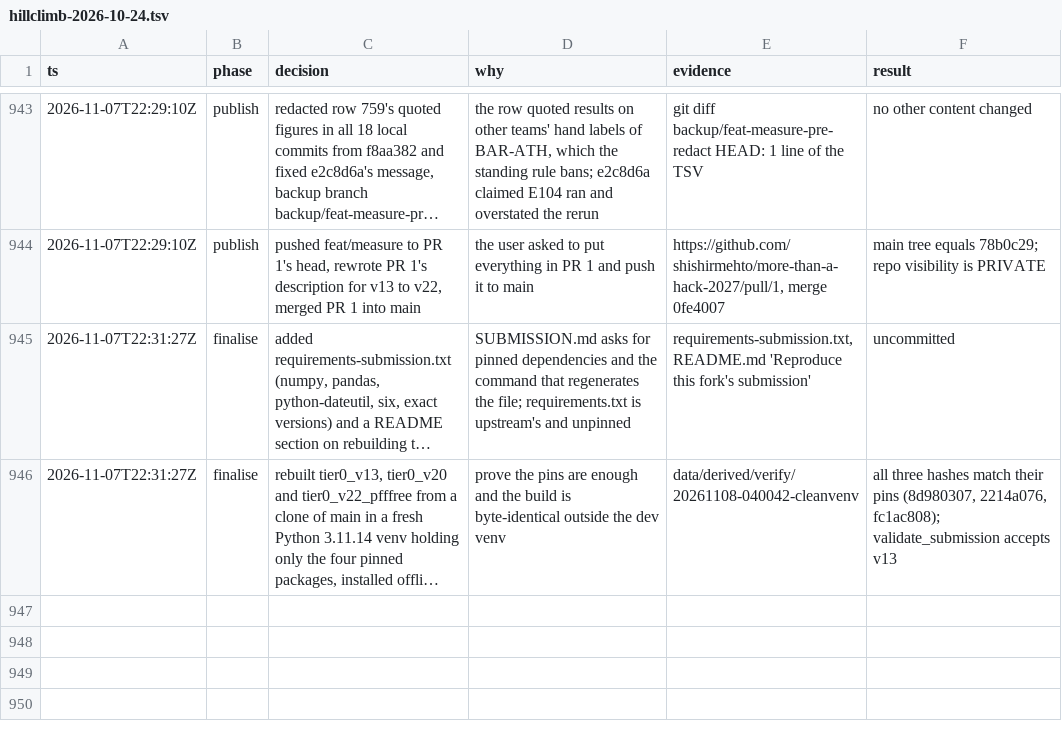
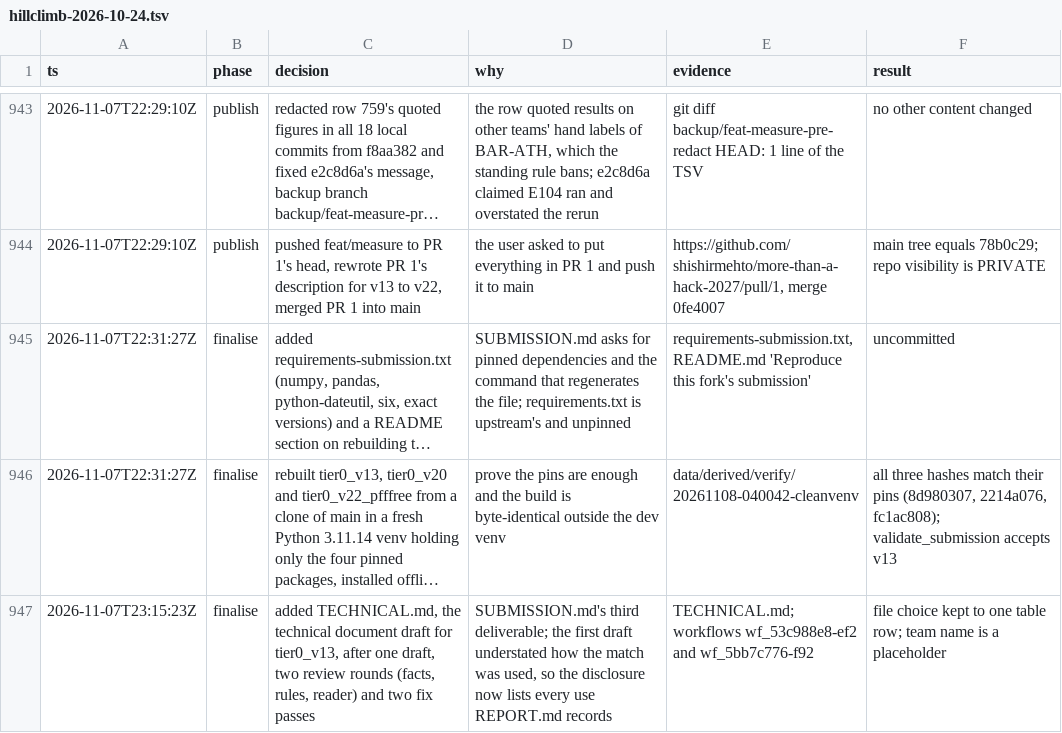
Before and after one commit to shishirmehto/more-than-a-hack-2027, a TSV file: .audit/hillclimb-2026-10-24.tsv, drawn as a sheet; only a part is shown, gaps mark what is left out; long unchanged cells end in …; the diff names each change by its address in the sheet, - before the commit and + after, or states it on an @@ line.

Commit message:
Add the technical document draft
TECHNICAL.md covers what SUBMISSION.md asks for: the approach, the assets used
and dropped, every labelled dataset with its source, labeller and amount, the
possession rules, the limitations and the reproduction commands. It is written
for tier0_v13, keeps the file choice to one table row, and lists every use of
the provided match that REPORT.md records.

```diff
--- a/.audit/hillclimb-2026-10-24.tsv
+++ b/.audit/hillclimb-2026-10-24.tsv
+row 947: 2026-11-07T23:15:23Z | finalise | added TECHNICAL.md, the technical document draft for tier0_v13, after one draft, two review rounds (facts, rules, reader) and two fix passes | SUBMISSION.md's third deliverable; the first draft understated how the match was used, so the disclosure now lists every use REPORT.md records | TECHNICAL.md; workflows wf_53c988e8-ef2 and wf_5bb7c776-f92 | file choice kept to one table row; team name is a placeholder
```
Also changed, not shown: 1 other file.
